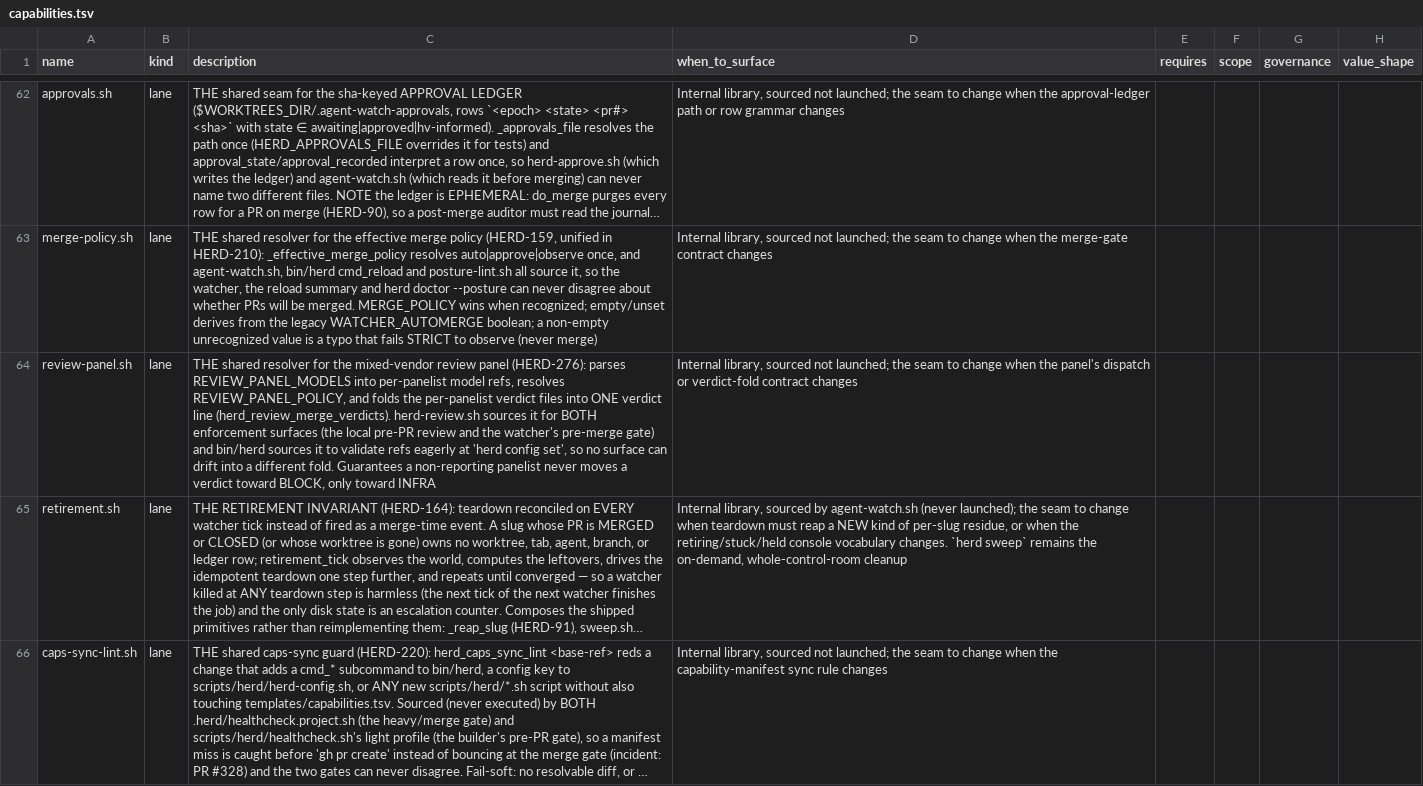
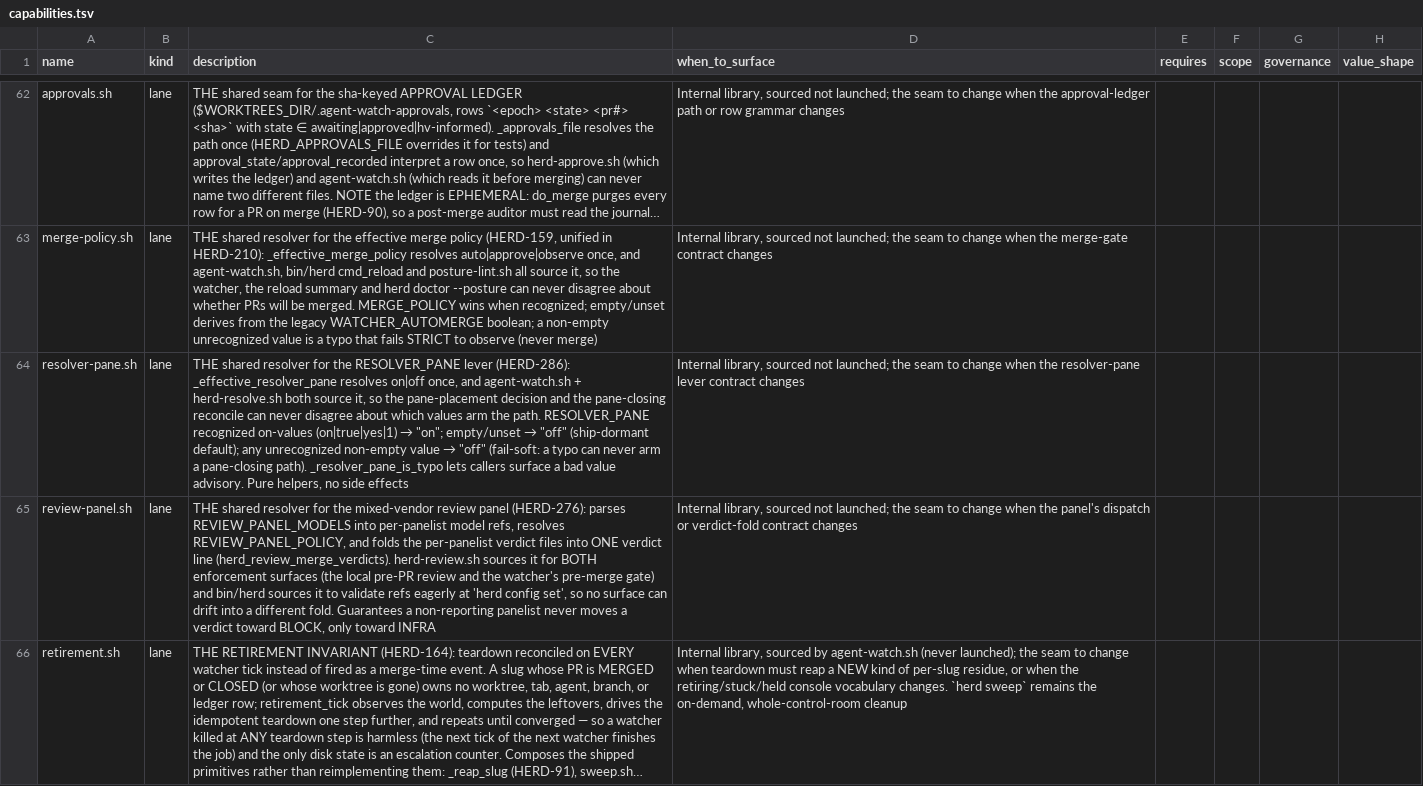
Before and after one commit to briankeegan1/herdkit, a TSV file: templates/capabilities.tsv, drawn as a sheet; only a part is shown, gaps mark what is left out; the shorter side is filled out with more unchanged rows; long unchanged cells end in …; the diff names each change by its address in the sheet, - before the commit and + after, or states it on an @@ line.

Commit message:
feat: RESOLVER_PANE shared lever resolver + dispatch-id stamping (HERD-286)
(a) Land scripts/herd/resolver-pane.sh as the ONE shared resolver for the
    RESOLVER_PANE lever — mirroring merge-policy.sh's multi-seat doctrine.
    _effective_resolver_pane echoes "on"|"off"; _resolver_pane_is_typo lets
    callers surface a bad value advisory. agent-watch.sh and herd-resolve.sh
    both source it so the pane-placement decision and the reconcile path can
    never disagree about which values arm the close path (fail-soft: typo → off).

(b) Stamp a unique dispatch-id on every resolver dispatch.  spawn_resolver
    builds the id from the same (pr, sha, seq) key that names the inflight
    marker, passes it as HERD_RESOLVE_DISPATCH_ID to herd-resolve.sh (both
    RESOLVER_PANE=on and off branches), and includes it in the resolver_spawn
    journal event for attribution/correlation. herd-resolve.sh threads the id
    into its infra_event journal lines. Ship-dormant: default (RESOLVER_PANE=off)
    is byte-identical except for the new dispatch_id field on resolver_spawn.

Tests:
  tests/test-resolver-pane-lever.sh  — new unit: lever values, typo detection,
    agent-watch.sh wrapper delegation, single-resolver drift guard (no inline copy)
  sandbox-resolver-respawn-scenario.sh — new checkpoint (8d) asserts
    resolver_spawn events carry distinct dispatch_ids; threshold bumped to >= 9
  tests/herd.bats — wires test-resolver-pane-lever.sh
  capabilities.tsv + conformance.tsv — resolver-pane.sh row + proof links

```diff
--- a/templates/capabilities.tsv
+++ b/templates/capabilities.tsv
+row 64: resolver-pane.sh | lane | THE shared resolver for the RESOLVER_PANE lever (HERD-286): _effective_resolver_pane resolves on|off once, and agent-watch.sh + herd-resolve.sh both source it, so the pane-placement decision and the pane-closing reconcile can never disagree about which values arm the path. RESOLVER_PANE recognized on-values (on|true|yes|1) → "on"; empty/unset → "off" (ship-dormant default); any unrecognized non-empty value → "off" (fail-soft: a typo can never arm a pane-closing path). _resolver_pane_is_typo lets callers surface a bad value advisory. Pure helpers, no side effects | Internal library, sourced not launched; the seam to change when the resolver-pane lever contract changes
```
Also changed, not shown: templates/conformance.tsv, 7 other files.
